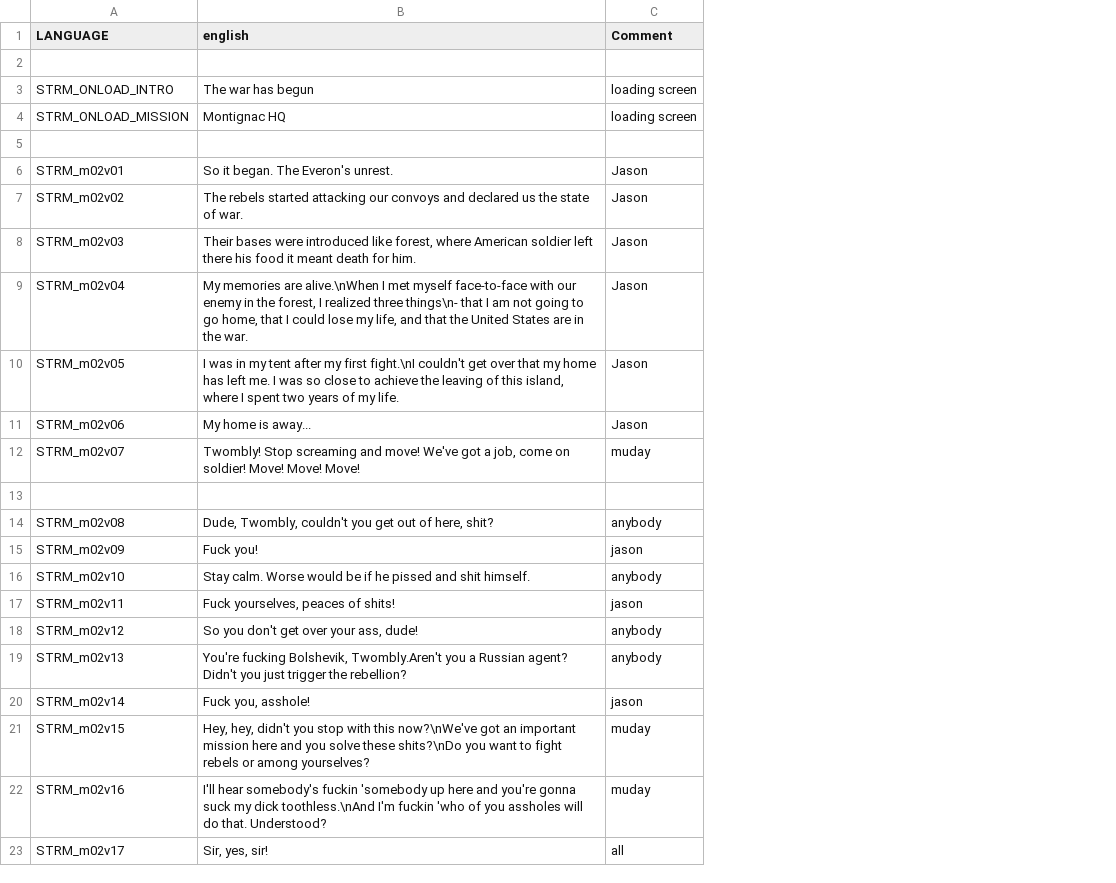
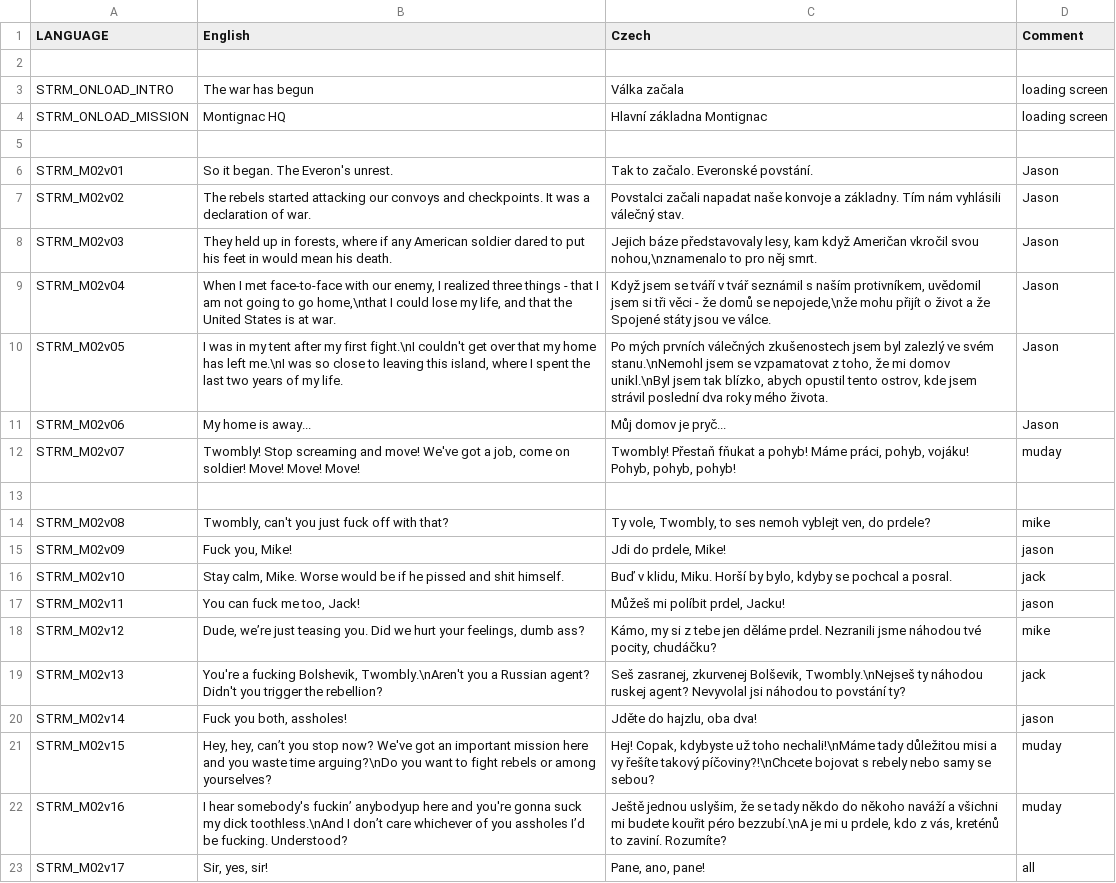
Before and after one commit to Guran94/fft, a CSV file: missions/02Mission.Eden/stringtable.csv, drawn as a sheet; only a part is shown; removed rows and columns are numbered as before the commit, all else as after; the diff covers the shown part only; the diff names each change by its address in the sheet, - before the commit and + after, or states it on an @@ line.

Commit message:
01mission contents a full dubbing version

```diff
--- a/missions/02Mission.Eden/stringtable.csv
+++ b/missions/02Mission.Eden/stringtable.csv
+column C (Czech), rows 3-12: Válka začala | Hlavní základna Montignac |  | Tak to začalo. Everonské povstání. | Povstalci začali napadat naše konvoje a základny. Tím nám vyhlásili válečný stav. | Jejich báze představovaly lesy, kam když Američan vkročil svou nohou,\nznamenalo to pro něj smrt. | Když jsem se tváří v tvář seznámil s naším protivníkem, uvědomil jsem si tři věci - že domů se nepojede,\nže mohu přijít o život a že Spojené státy jsou ve válce. | Po mých prvních válečných zkušenostech jsem byl zalezlý ve svém stanu.\nNemohl jsem se vzpamatovat z toho, že mi domov unikl.\nByl jsem tak blízko, abych opustil tento ostrov, kde jsem strávil poslední dva roky mého života. | Můj domov je pryč... | Twombly! Přestaň fňukat a pohyb! Máme práci, pohyb, vojáku! Pohyb, pohyb, pohyb!; row 15: Jdi do prdele, Mike!; row 17: Můžeš mi políbit prdel, Jacku!; rows 20-23: Jděte do hajzlu, oba dva! | Hej! Copak, kdybyste už toho nechali!\nMáme tady důležitou misi a vy řešíte takový píčoviny?!\nChcete bojovat s rebely nebo samy se sebou? | Ještě jednou uslyšim, že se tady někdo do někoho naváží a všichni mi budete kouřit péro bezzubí.\nA je mi u prdele, kdo z vás, kreténů to zaviní. Rozumíte? | Pane, ano, pane!
-B1: english
+B1: English
-A6 (LANGUAGE): STRM_m02v01
+A6 (LANGUAGE): STRM_M02v01
-A7 (LANGUAGE): STRM_m02v02
+A7 (LANGUAGE): STRM_M02v02
-B7 (English): …convoys and declared us the state of war.
+B7 (English): …convoys and checkpoints. It was a declaration of war.
-A8 (LANGUAGE): STRM_m02v03
+A8 (LANGUAGE): STRM_M02v03
-B8 (English): Their bases were introduced like forest, where American soldier left there his food it meant death for him.
+B8 (English): They held up in forests, where if any American soldier dared to put his feet in would mean his death.
-A9 (LANGUAGE): STRM_m02v04
+A9 (LANGUAGE): STRM_M02v04
-B9 (English): My memories are alive.\nWhen I met myself face-to-face with our enemy in the forest, I realized three things\n- that I am not going to go home, that I could lose my life, and that the United States are in the war.
+B9 (English): When I met face-to-face with our enemy, I realized three things - that I am not going to go home,\nthat I could lose my life, and that the United States is at war.
-A10 (LANGUAGE): STRM_m02v05
+A10 (LANGUAGE): STRM_M02v05
-B10 (English): …has left me. I was so close to achieve the leaving of this island, where I spent two years…
+B10 (English): …has left me.\nI was so close to leaving this island, where I spent the last two years…
-A11 (LANGUAGE): STRM_m02v06
+A11 (LANGUAGE): STRM_M02v06
-A12 (LANGUAGE): STRM_m02v07
+A12 (LANGUAGE): STRM_M02v07
-row 14: STRM_m02v08 | Dude, Twombly, couldn't you get out of here, shit? | anybody
+row 14: STRM_M02v08 | Twombly, can't you just fuck off with that? | Ty vole, Twombly, to ses nemoh vyblejt ven, do prdele? | mike
-A15 (LANGUAGE): STRM_m02v09
+A15 (LANGUAGE): STRM_M02v09
-B15 (English): Fuck you!
+B15 (English): Fuck you, Mike!
-row 16: STRM_m02v10 | Stay calm. Worse would be if he pissed and shit himself. | anybody
+row 16: STRM_M02v10 | Stay calm, Mike. Worse would be if he pissed and shit himself. | Buď v klidu, Miku. Horší by bylo, kdyby se pochcal a posral. | jack
-A17 (LANGUAGE): STRM_m02v11
+A17 (LANGUAGE): STRM_M02v11
-B17 (English): Fuck yourselves, peaces of shits!
+B17 (English): You can fuck me too, Jack!
-row 18: STRM_m02v12 | So you don't get over your ass, dude! | anybody
-row 19: STRM_m02v13 | You're fucking Bolshevik, Twombly.Aren't you a Russian agent? Didn't you just trigger the rebellion? | anybody
+row 18: STRM_M02v12 | Dude, we’re just teasing you. Did we hurt your feelings, dumb ass? | Kámo, my si z tebe jen děláme prdel. Nezranili jsme náhodou tvé pocity, chudáčku? | mike
+row 19: STRM_M02v13 | You're a fucking Bolshevik, Twombly.\nAren't you a Russian agent? Didn't you trigger the rebellion? | Seš zasranej, zkurvenej Bolševik, Twombly.\nNejseš ty náhodou ruskej agent? Nevyvolal jsi náhodou to povstání ty? | jack
-A20 (LANGUAGE): STRM_m02v14
+A20 (LANGUAGE): STRM_M02v14
-B20 (English): Fuck you, asshole!
+B20 (English): Fuck you both, assholes!
-A21 (LANGUAGE): STRM_m02v15
+A21 (LANGUAGE): STRM_M02v15
-B21 (English): Hey, hey, didn't you stop with this now?\nWe've got an important mission here and you solve these shits?\nDo you want…
+B21 (English): Hey, hey, can’t you stop now? We've got an important mission here and you waste time arguing?\nDo you want…
-A22 (LANGUAGE): STRM_m02v16
+A22 (LANGUAGE): STRM_M02v16
-B22 (English): I'll hear somebody's fuckin 'somebody up here and you're gonna suck my dick toothless.\nAnd I'm fuckin 'who of you assholes will do that. Understood?
+B22 (English): I hear somebody's fuckin’ anybodyup here and you're gonna suck my dick toothless.\nAnd I don’t care whichever of you assholes I’d be fucking. Understood?
-A23 (LANGUAGE): STRM_m02v17
+A23 (LANGUAGE): STRM_M02v17
```
Also changed, not shown: 9 added rows, 9 removed rows and 5 edited cells elsewhere in this file, missions/01Mission.Eden/stringtable.csv, 49 other files.
